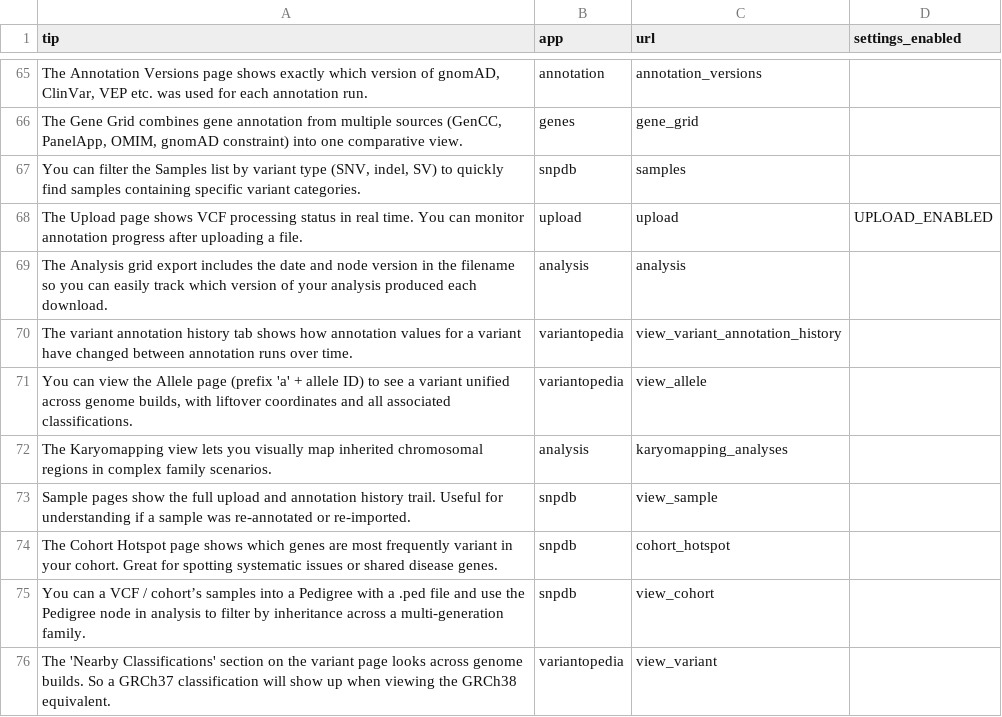
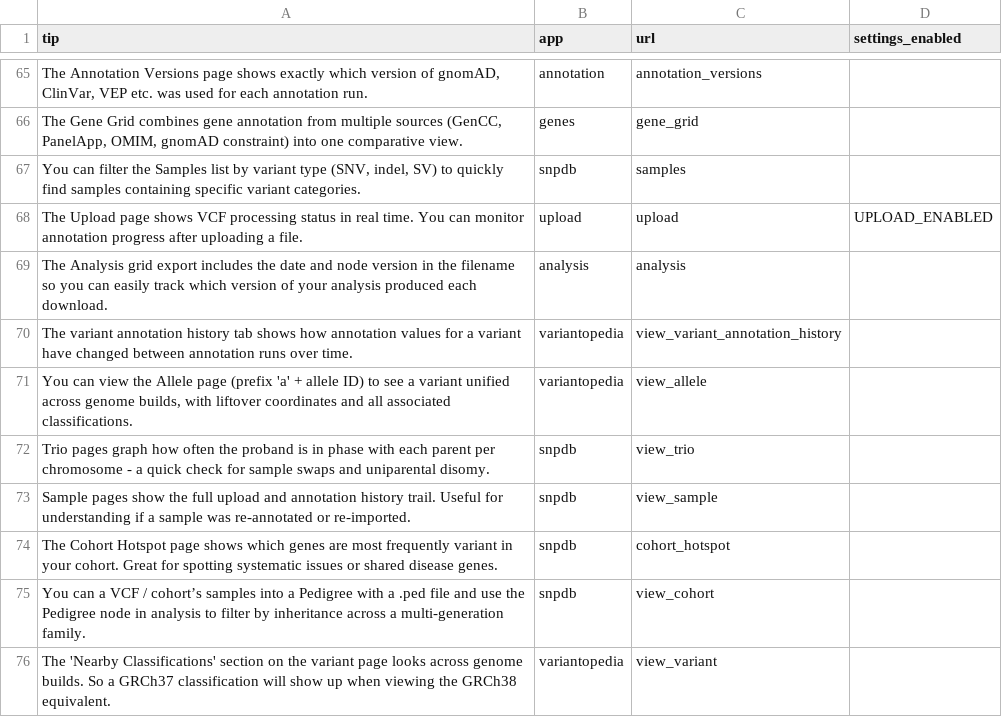
Before and after one commit to SACGF/variantgrid, a CSV file: variantgrid/data/tips.csv, drawn as a sheet; only a part is shown, gaps mark what is left out; removed rows and columns are numbered as before the commit, all else as after; the diff names each change by its address in the sheet, - before the commit and + after, or states it on an @@ line.

Commit message:
Karyomapping folded into the trio page: per-chromosome phase QC graph, per-gene graph + CSV per trio, saved karyomapping analysis pages retired #1754
- Trio page "Karyomapping QC" card: relatedness summary, in/out of phase counts and a per-chromosome graph of how often the proband is in phase with each parent (expect ~50%; a parent far off genome-wide suggests a sample swap, one chromosome near 0% UPD or a deletion)
- trio/karyomapping/<trio_id> replaces the KaryomappingAnalysis pages: gene + flanks GET form, scatter (gene span shaded, click through to variant) and CSV download, cached an hour
- Karyotype bins count a reference call stored as HOM_REF (joint-called VCF) as well as MISSING - before, joint-called trios got near-zero counts. ManualOperation reruns the counts for existing trios
- CSV download header matched its rows (it raised on every download)
- Retired karyomapping_analyses listing/datatable, view/create analysis, view gene and old CSV URLs; KaryomappingAnalysis / KaryomappingGene models kept until their records are archived

```diff
--- a/variantgrid/data/tips.csv
+++ b/variantgrid/data/tips.csv
-row 72: The Karyomapping view lets you visually map inherited chromosomal regions in complex family scenarios. | analysis | karyomapping_analyses
+row 72: Trio pages graph how often the proband is in phase with each parent per chromosome - a quick check for sample swaps and uniparental disomy. | snpdb | view_trio
```
Also changed, not shown: 26 other files.
